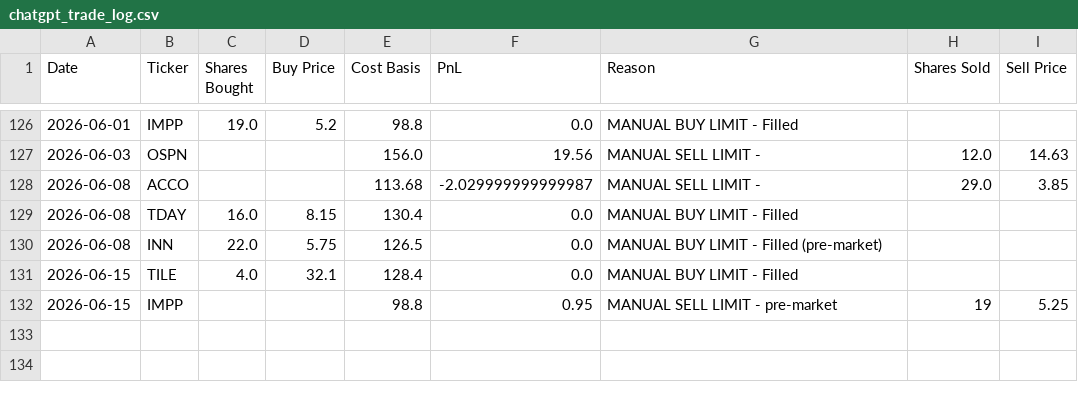
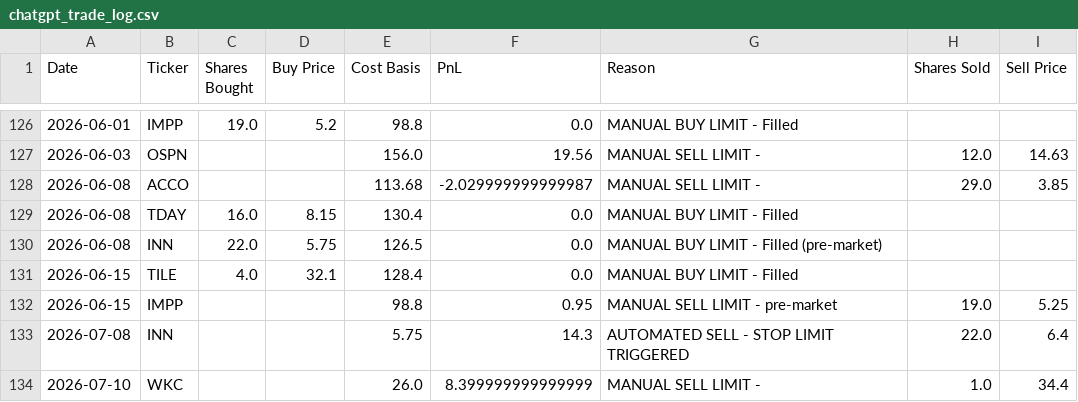
Before and after one commit to ibrovail/learnpython, a CSV file: Micro-Cap-Experiment-Updated/Start Your Own/chatgpt_trade_log.csv, drawn as a sheet; only a part is shown, gaps mark what is left out.

```diff
--- a/Micro-Cap-Experiment-Updated/Start Your Own/chatgpt_trade_log.csv
+++ b/Micro-Cap-Experiment-Updated/Start Your Own/chatgpt_trade_log.csv
@@ -131,2 +131,4 @@ Date,Ticker,Shares Bought,Buy Price,Cost Basis,PnL,Reason,Shares Sold,Sell Price
 2026-06-15,TILE,4.0,32.1,128.4,0.0,MANUAL BUY LIMIT - Filled,,
-2026-06-15,IMPP,,,98.8,0.95,MANUAL SELL LIMIT - pre-market,19,5.25
+2026-06-15,IMPP,,,98.8,0.95,MANUAL SELL LIMIT - pre-market,19.0,5.25
+2026-07-08,INN,,,5.75,14.3,AUTOMATED SELL - STOP LIMIT TRIGGERED,22.0,6.4
+2026-07-10,WKC,,,26.0,8.399999999999999,MANUAL SELL LIMIT - ,1.0,34.4
```
Also changed, not shown: Micro-Cap-Experiment-Updated/Start Your Own/chatgpt_portfolio_update.csv, 2 other files.
